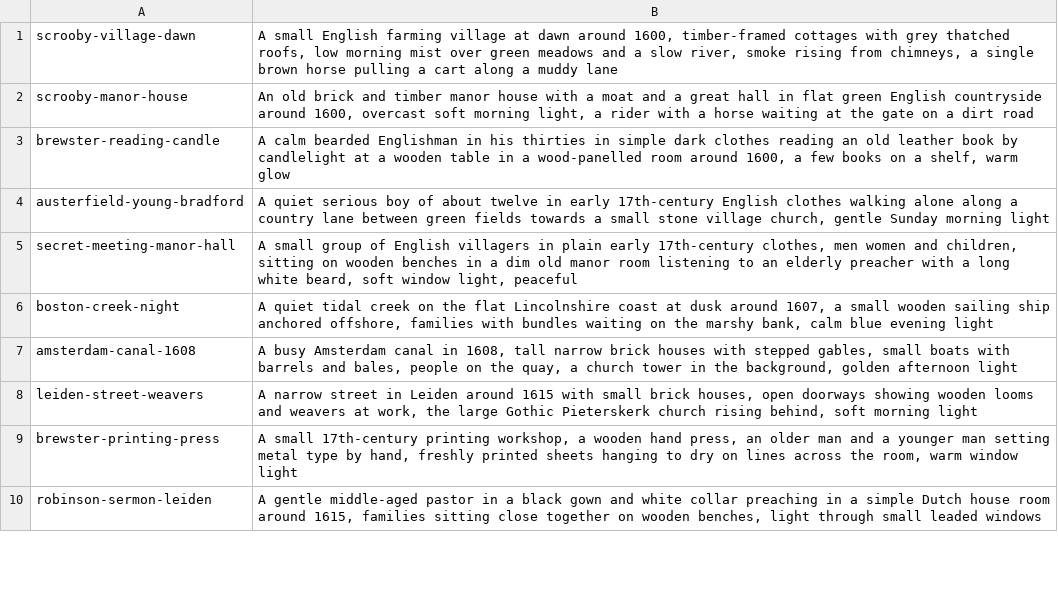
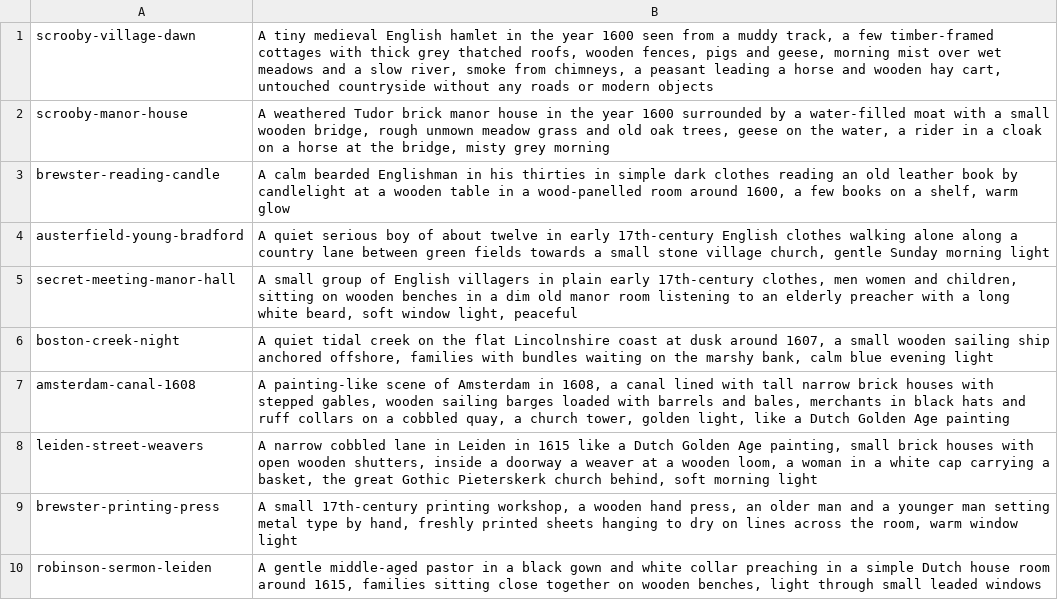
Before and after one commit to wgnghr44bg-coder/vox-lux, a TSV file: stories/mayflower/src/beelden.tsv, drawn as a sheet; only a part is shown; the diff covers the shown part only.

```diff
--- a/stories/mayflower/src/beelden.tsv
+++ b/stories/mayflower/src/beelden.tsv
@@ -1,3 +1,3 @@
-scrooby-village-dawn	A small English farming village at dawn around 1600, timber-framed cottages with grey thatched roofs, low morning mist over green meadows and a slow river, smoke rising from chimneys, a single brown horse pulling a cart along a muddy lane
-scrooby-manor-house	An old brick and timber manor house with a moat and a great hall in flat green English countryside around 1600, overcast soft morning light, a rider with a horse waiting at the gate on a dirt road
+scrooby-village-dawn	A tiny medieval English hamlet in the year 1600 seen from a muddy track, a few timber-framed cottages with thick grey thatched roofs, wooden fences, pigs and geese, morning mist over wet meadows and a slow river, smoke from chimneys, a peasant leading a horse and wooden hay cart, untouched countryside without any roads or modern objects
+scrooby-manor-house	A weathered Tudor brick manor house in the year 1600 surrounded by a water-filled moat with a small wooden bridge, rough unmown meadow grass and old oak trees, geese on the water, a rider in a cloak on a horse at the bridge, misty grey morning
 brewster-reading-candle	A calm bearded Englishman in his thirties in simple dark clothes reading an old leather book by candlelight at a wooden table in a wood-panelled room around 1600, a few books on a shelf, warm glow
@@ -6,4 +6,4 @@ secret-meeting-manor-hall	A small group of English villagers in plain early 17th
 boston-creek-night	A quiet tidal creek on the flat Lincolnshire coast at dusk around 1607, a small wooden sailing ship anchored offshore, families with bundles waiting on the marshy bank, calm blue evening light
-amsterdam-canal-1608	A busy Amsterdam canal in 1608, tall narrow brick houses with stepped gables, small boats with barrels and bales, people on the quay, a church tower in the background, golden afternoon light
-leiden-street-weavers	A narrow street in Leiden around 1615 with small brick houses, open doorways showing wooden looms and weavers at work, the large Gothic Pieterskerk church rising behind, soft morning light
+amsterdam-canal-1608	A painting-like scene of Amsterdam in 1608, a canal lined with tall narrow brick houses with stepped gables, wooden sailing barges loaded with barrels and bales, merchants in black hats and ruff collars on a cobbled quay, a church tower, golden light, like a Dutch Golden Age painting
+leiden-street-weavers	A narrow cobbled lane in Leiden in 1615 like a Dutch Golden Age painting, small brick houses with open wooden shutters, inside a doorway a weaver at a wooden loom, a woman in a white cap carrying a basket, the great Gothic Pieterskerk church behind, soft morning light
 brewster-printing-press	A small 17th-century printing workshop, a wooden hand press, an older man and a younger man setting metal type by hand, freshly printed sheets hanging to dry on lines across the room, warm window light
```
Also changed, not shown: 19 edited cells elsewhere in this file, stories/mayflower/afbeeldingen-onderwerpen.tsv, 25 other files.
